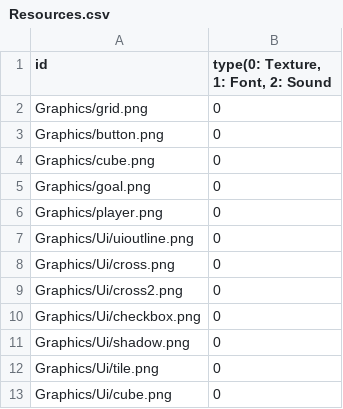
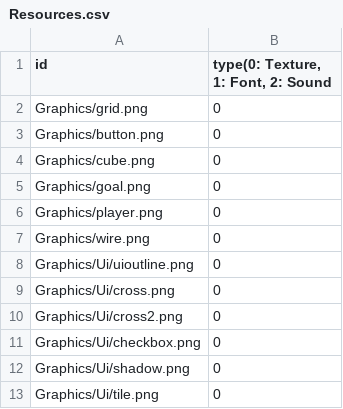
Before and after one commit to sowsky/Portal, a CSV file: sfml-template-bin/Resources.csv, drawn as a sheet; only a part is shown; the shorter side is filled out with more unchanged rows; the diff names each change by its address in the sheet, - before the commit and + after, or states it on an @@ line.

Commit message:
wire 클래스 추가

```diff
--- a/sfml-template-bin/Resources.csv
+++ b/sfml-template-bin/Resources.csv
+row 7: Graphics/wire.png | 0
```
Also changed, not shown: 11 other files.
